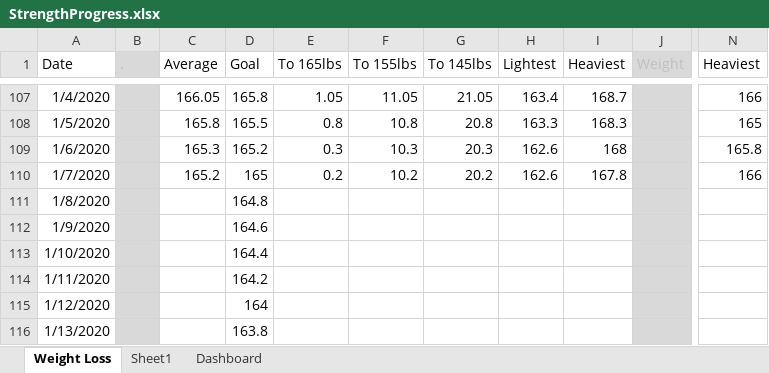
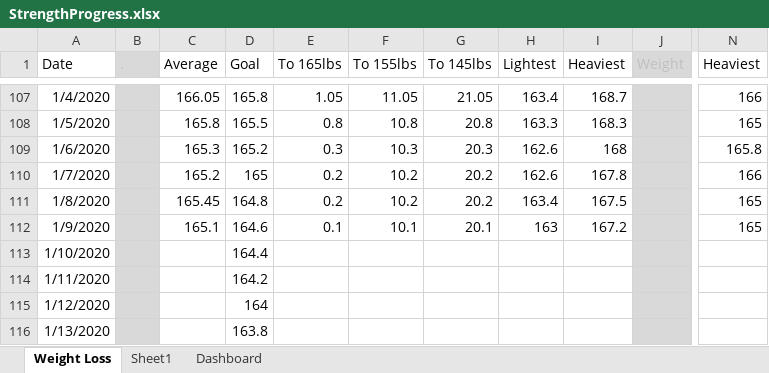
Before and after one commit to AzuResolute/ExcelRepo, an Excel workbook: StrengthProgress.xlsx, sheet Weight Loss, drawn as a sheet; only a part is shown, gaps mark what is left out; values as stored, in another font and other column widths than the file's, no borders; the diff names each change by its address in the sheet, - before the commit and + after, or states it on an @@ line.

```diff
--- a/StrengthProgress.xlsx (sheet Weight Loss)
+++ b/StrengthProgress.xlsx (sheet Weight Loss)
-C111 (Average): (empty)
+C111 (Average): 165.45
-E111 (To 165lbs): (empty)
+E111 (To 165lbs): 0.2
-F111 (To 155lbs): (empty)
+F111 (To 155lbs): 10.2
-G111 (To 145lbs): (empty)
+G111 (To 145lbs): 20.2
-H111 (Lightest): (empty)
+H111 (Lightest): 163.4
-I111 (Heaviest): (empty)
+I111 (Heaviest): 167.5
-N111:N112 (Heaviest): (empty)
+N111:N112 (Heaviest): 165
-C112 (Average): (empty)
+C112 (Average): 165.1
-E112 (To 165lbs): (empty)
+E112 (To 165lbs): 0.1
-F112 (To 155lbs): (empty)
+F112 (To 155lbs): 10.1
-G112 (To 145lbs): (empty)
+G112 (To 145lbs): 20.1
-H112 (Lightest): (empty)
+H112 (Lightest): 163
-I112 (Heaviest): (empty)
+I112 (Heaviest): 167.2
```
Also changed, not shown: charts or pictures, 1 other file.
